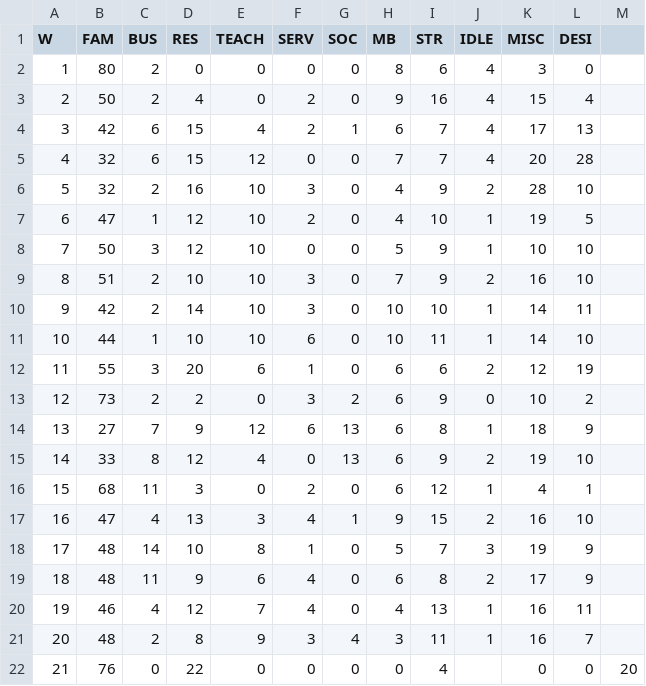
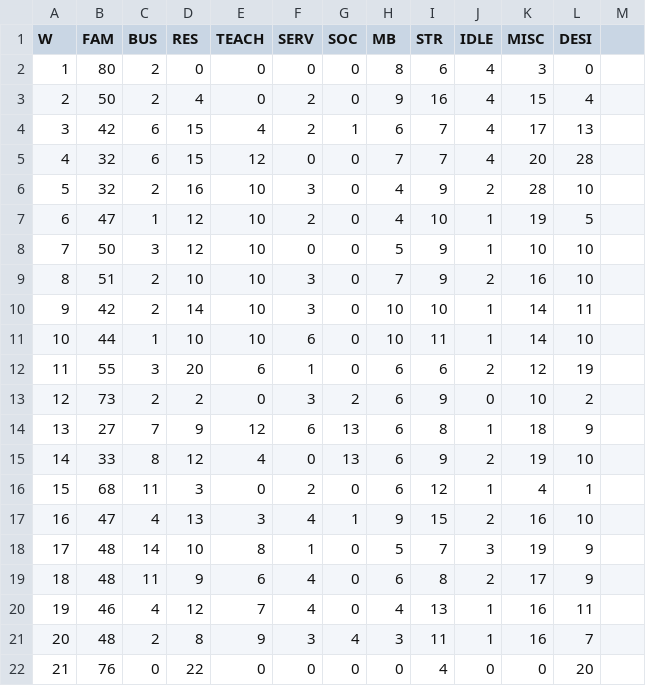
Before and after one commit to forero/tiempo, a CSV file: data/2022.csv, drawn as a sheet.

Commit message:
Update 2022.csv

```diff
--- a/data/2022.csv
+++ b/data/2022.csv
@@ -21,2 +21,2 @@ W,FAM,BUS,RES,TEACH,SERV,SOC,MB,STR,IDLE,MISC,DESI
 20,48,2,8,9,3,4,3,11,1,16,7
-21,76,0,22,0,0,0,0,4,,0,0,20
+21,76,0,22,0,0,0,0,4,0,0,20
```
